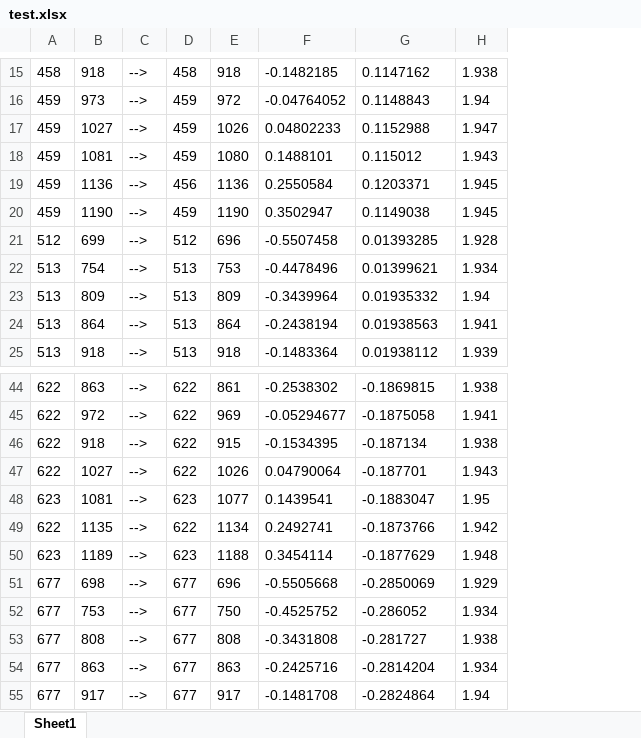
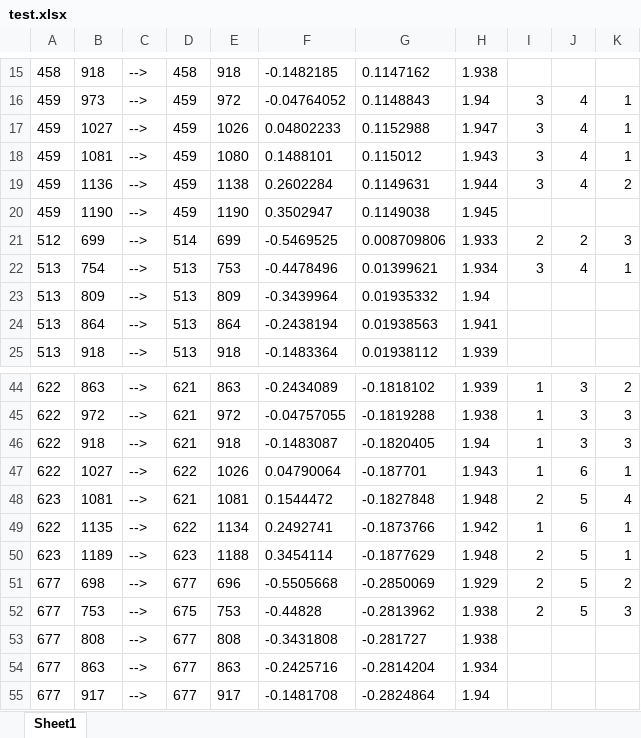
Before and after one commit to z2486357/Python_readboard, an Excel workbook: test.xlsx, sheet Sheet1, drawn as a sheet; only a part is shown, gaps mark what is left out; values as stored, in another font and other column widths than the file's, no borders; the diff covers the shown part only; the diff names each change by its address in the sheet, - before the commit and + after, or states it on an @@ line.

```diff
--- a/test.xlsx (sheet Sheet1)
+++ b/test.xlsx (sheet Sheet1)
+column I, rows 16-22: 3 | 3 | 3 | 3 |  | 2 | 3; rows 44-52: 1 | 1 | 1 | 1 | 2 | 1 | 2 | 2 | 2
+column J, rows 16-22: 4 | 4 | 4 | 4 |  | 2 | 4; rows 44-52: 3 | 3 | 3 | 6 | 5 | 6 | 5 | 5 | 5
+column K, rows 16-22: 1 | 1 | 1 | 2 |  | 3 | 1; rows 44-52: 2 | 3 | 3 | 1 | 4 | 1 | 1 | 2 | 3
-D19: 456
+D19: 459
-E19: 1136
+E19: 1138
-F19: 0.2550584
+F19: 0.2602284
-G19: 0.1203371
+G19: 0.1149631
-H19: 1.945
+H19: 1.944
-D21: 512
+D21: 514
-E21: 696
+E21: 699
-F21: -0.5507458
+F21: -0.5469525
-G21: 0.01393285
+G21: 0.008709806
-H21: 1.928
+H21: 1.933
-D44:D46: 622
+D44:D46: 621
-E44: 861
+E44: 863
-F44: -0.2538302
+F44: -0.2434089
-G44: -0.1869815
+G44: -0.1818102
-H44: 1.938
+H44: 1.939
-E45: 969
+E45: 972
-F45: -0.05294677
+F45: -0.04757055
-G45: -0.1875058
+G45: -0.1819288
-H45: 1.941
+H45: 1.938
-E46: 915
+E46: 918
-F46: -0.1534395
+F46: -0.1483087
-G46: -0.187134
+G46: -0.1820405
-H46: 1.938
+H46: 1.94
-D48: 623
+D48: 621
-E48: 1077
+E48: 1081
-F48: 0.1439541
+F48: 0.1544472
-G48: -0.1883047
+G48: -0.1827848
-H48: 1.95
+H48: 1.948
-D52: 677
+D52: 675
-E52: 750
+E52: 753
-F52: -0.4525752
+F52: -0.44828
-G52: -0.286052
+G52: -0.2813962
-H52: 1.934
+H52: 1.938
```
Also changed, not shown: 57 edited cells elsewhere in this sheet, 12 other files.
